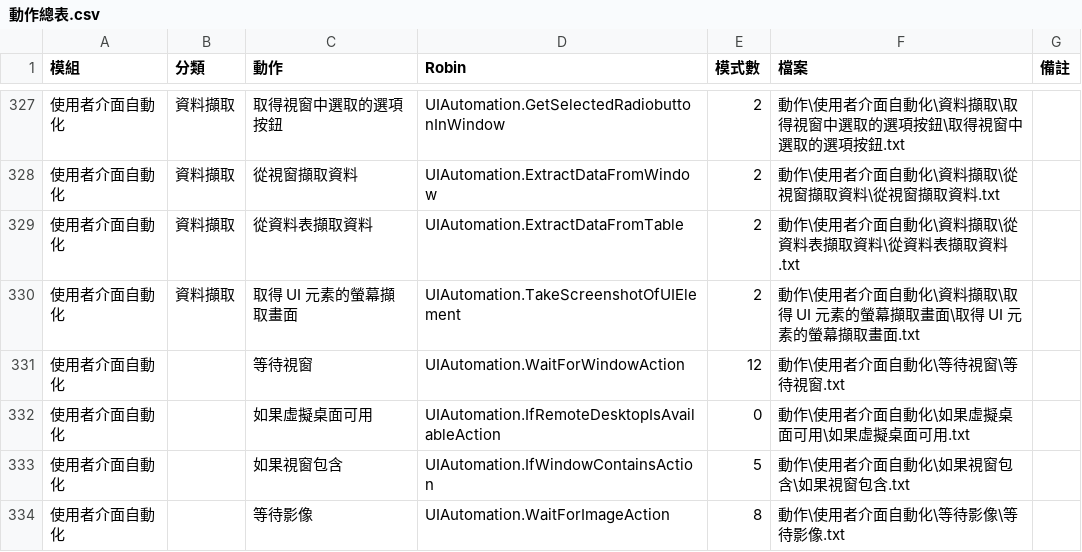
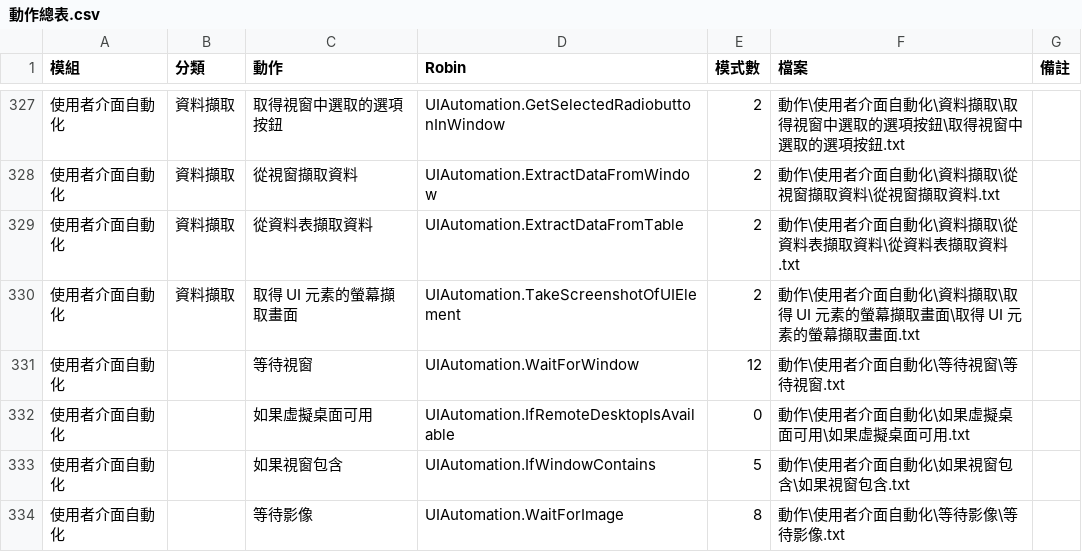
Before and after one commit to bruceeho/PowerAutomateDesktop-Actions, a CSV file: 動作總表.csv, drawn as a sheet; only a part is shown, gaps mark what is left out; the diff covers the shown part only.

```diff
--- a/動作總表.csv
+++ b/動作總表.csv
@@ -330,5 +330,5 @@
 "使用者介面自動化","資料擷取","取得 UI 元素的螢幕擷取畫面","UIAutomation.TakeScreenshotOfUIElement","2","動作\使用者介面自動化\資料擷取\取得 UI 元素的螢幕擷取畫面\取得 UI 元素的螢幕擷取畫面.txt",""
-"使用者介面自動化","","等待視窗","UIAutomation.WaitForWindowAction","12","動作\使用者介面自動化\等待視窗\等待視窗.txt",""
-"使用者介面自動化","","如果虛擬桌面可用","UIAutomation.IfRemoteDesktopIsAvailableAction","0","動作\使用者介面自動化\如果虛擬桌面可用\如果虛擬桌面可用.txt",""
-"使用者介面自動化","","如果視窗包含","UIAutomation.IfWindowContainsAction","5","動作\使用者介面自動化\如果視窗包含\如果視窗包含.txt",""
-"使用者介面自動化","","等待影像","UIAutomation.WaitForImageAction","8","動作\使用者介面自動化\等待影像\等待影像.txt",""
+"使用者介面自動化","","等待視窗","UIAutomation.WaitForWindow","12","動作\使用者介面自動化\等待視窗\等待視窗.txt",""
+"使用者介面自動化","","如果虛擬桌面可用","UIAutomation.IfRemoteDesktopIsAvailable","0","動作\使用者介面自動化\如果虛擬桌面可用\如果虛擬桌面可用.txt",""
+"使用者介面自動化","","如果視窗包含","UIAutomation.IfWindowContains","5","動作\使用者介面自動化\如果視窗包含\如果視窗包含.txt",""
+"使用者介面自動化","","等待影像","UIAutomation.WaitForImage","8","動作\使用者介面自動化\等待影像\等待影像.txt",""
```
Also changed, not shown: 18 edited cells elsewhere in this file, 32 other files.
